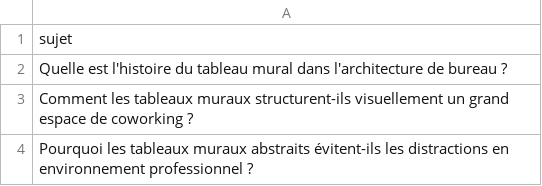
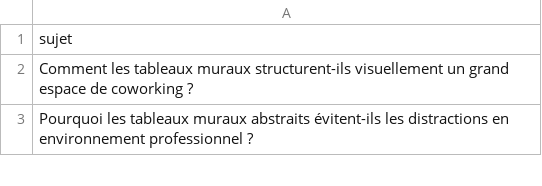
Before and after one commit to Metalosmose21/Coworking-1, a CSV file: sujets.csv, drawn as a sheet; only a part is shown; the diff names each change by its address in the sheet, - before the commit and + after, or states it on an @@ line.

```diff
--- a/sujets.csv
+++ b/sujets.csv
-row 2: Quelle est l'histoire du tableau mural dans l'architecture de bureau ?
```
Also changed, not shown: sujets_traites.csv.
